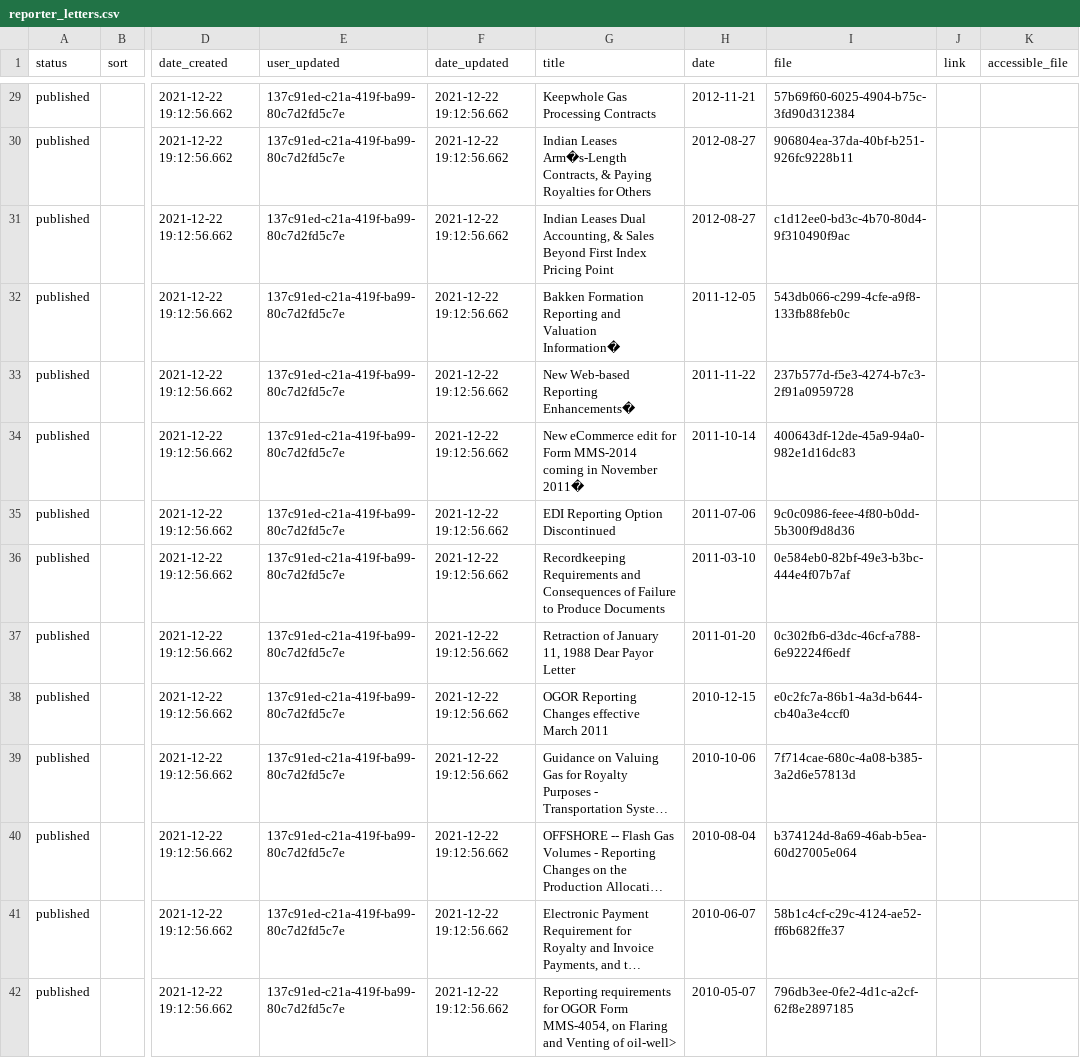
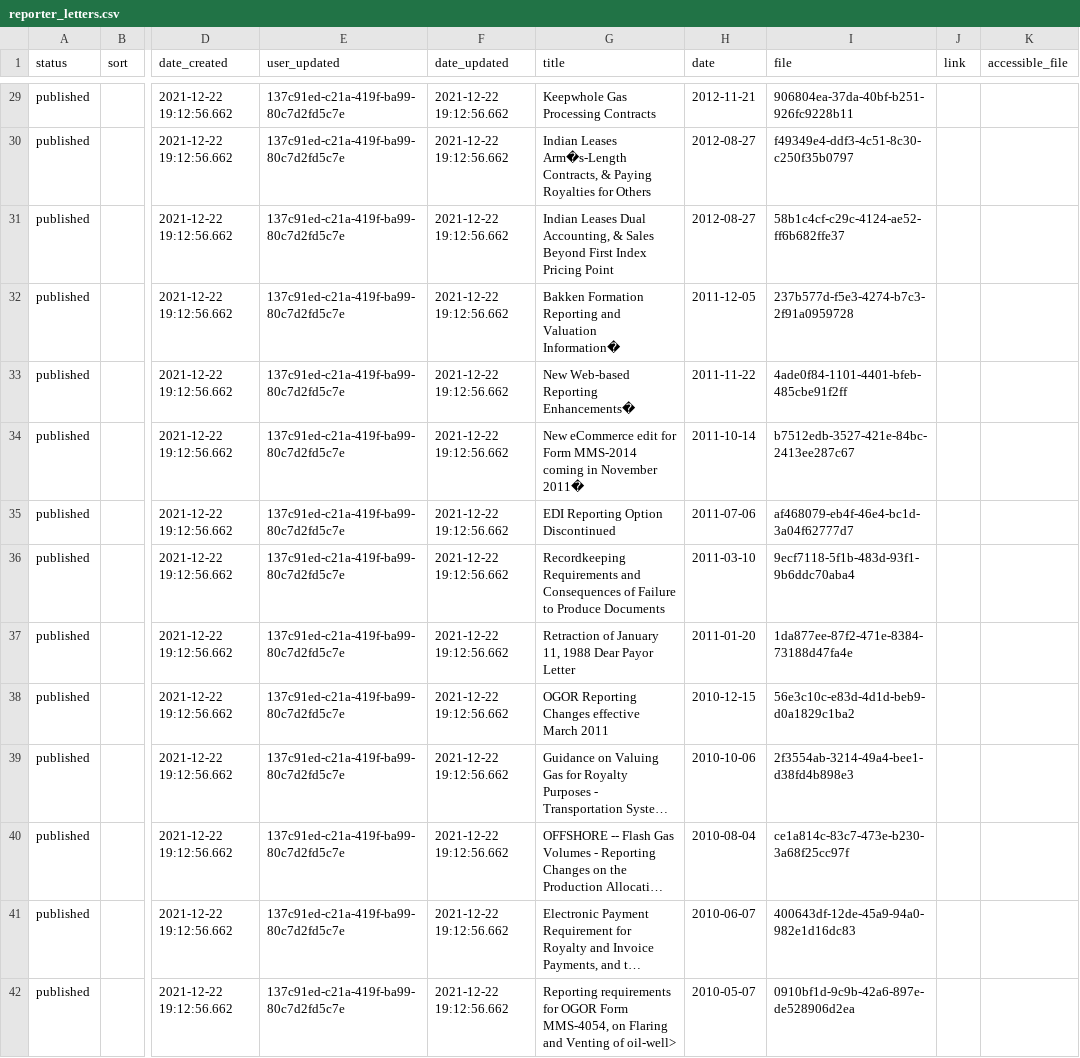
Before and after one commit to NSweeneyonrr/onrr.gov-site, a CSV file: database/static/csv/reporter_letters.csv, drawn as a sheet; only a part is shown, gaps mark what is left out; long unchanged cells end in …; the diff covers the shown part only; the diff names each change by its address in the sheet, - before the commit and + after, or states it on an @@ line.

```diff
--- a/database/static/csv/reporter_letters.csv
+++ b/database/static/csv/reporter_letters.csv
-I29 (file): 57b69f60-6025-4904-b75c-3fd90d312384
+I29 (file): 906804ea-37da-40bf-b251-926fc9228b11
-I30 (file): 906804ea-37da-40bf-b251-926fc9228b11
+I30 (file): f49349e4-ddf3-4c51-8c30-c250f35b0797
-I31 (file): c1d12ee0-bd3c-4b70-80d4-9f310490f9ac
+I31 (file): 58b1c4cf-c29c-4124-ae52-ff6b682ffe37
-I32 (file): 543db066-c299-4cfe-a9f8-133fb88feb0c
+I32 (file): 237b577d-f5e3-4274-b7c3-2f91a0959728
-I33 (file): 237b577d-f5e3-4274-b7c3-2f91a0959728
+I33 (file): 4ade0f84-1101-4401-bfeb-485cbe91f2ff
-I34 (file): 400643df-12de-45a9-94a0-982e1d16dc83
+I34 (file): b7512edb-3527-421e-84bc-2413ee287c67
-I35 (file): 9c0c0986-feee-4f80-b0dd-5b300f9d8d36
+I35 (file): af468079-eb4f-46e4-bc1d-3a04f62777d7
-I36 (file): 0e584eb0-82bf-49e3-b3bc-444e4f07b7af
+I36 (file): 9ecf7118-5f1b-483d-93f1-9b6ddc70aba4
-I37 (file): 0c302fb6-d3dc-46cf-a788-6e92224f6edf
+I37 (file): 1da877ee-87f2-471e-8384-73188d47fa4e
-I38 (file): e0c2fc7a-86b1-4a3d-b644-cb40a3e4ccf0
+I38 (file): 56e3c10c-e83d-4d1d-beb9-d0a1829c1ba2
-I39 (file): 7f714cae-680c-4a08-b385-3a2d6e57813d
+I39 (file): 2f3554ab-3214-49a4-bee1-d38fd4b898e3
-I40 (file): b374124d-8a69-46ab-b5ea-60d27005e064
+I40 (file): ce1a814c-83c7-473e-b230-3a68f25cc97f
-I41 (file): 58b1c4cf-c29c-4124-ae52-ff6b682ffe37
+I41 (file): 400643df-12de-45a9-94a0-982e1d16dc83
-I42 (file): 796db3ee-0fe2-4d1c-a2cf-62f8e2897185
+I42 (file): 0910bf1d-9c9b-42a6-897e-de528906d2ea
```
Also changed, not shown: 156 edited cells elsewhere in this file, 1 other file.
